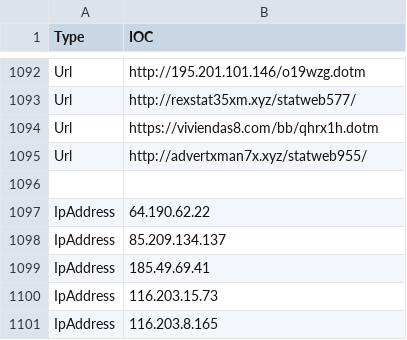
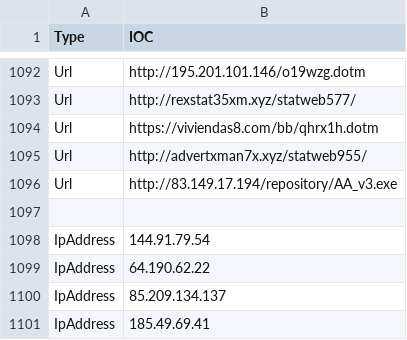
Before and after one commit to yarivdv/SORTED_IOC, a CSV file: Sorted_IOC.csv, drawn as a sheet; only a part is shown, gaps mark what is left out; the shorter side is filled out with more unchanged rows; the diff names each change by its address in the sheet, - before the commit and + after, or states it on an @@ line.

Commit message:
Update Sorted_IOC.csv

```diff
--- a/Sorted_IOC.csv
+++ b/Sorted_IOC.csv
+row 1096: Url | http://83.149.17.194/repository/AA_v3.exe
+row 1098: IpAddress | 144.91.79.54
```
